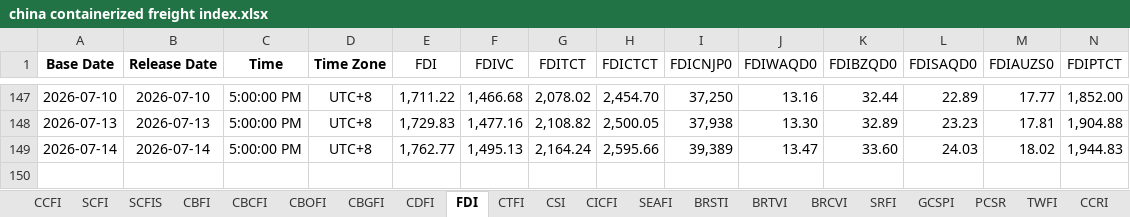
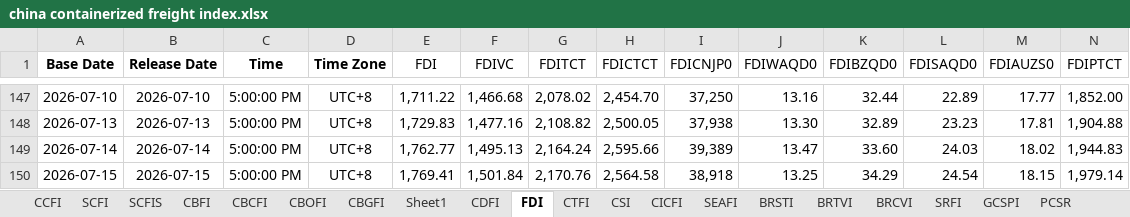
Before and after one commit to Tommylee1013/FinancialData, an Excel workbook: data_lake/freight/china containerized freight index.xlsx, sheet FDI, drawn as a sheet; only a part is shown, gaps mark what is left out; values as stored, in another font and other column widths than the file's, no borders; rows hold the shown columns only; the diff names each change by its address in the sheet, - before the commit and + after, or states it on an @@ line.

```diff
--- a/data_lake/freight/china containerized freight index.xlsx (sheet FDI)
+++ b/data_lake/freight/china containerized freight index.xlsx (sheet FDI)
+sheet tab: Sheet1
+row 150: 2026-07-15 | 2026-07-15 | 5:00:00 PM | UTC+8 | 1,769.41 | 1,501.84 | 2,170.76 | 2,564.58 | 38,918 | 13.25 | 34.29 | 24.54 | 18.15 | 1,979.14
```
Also changed, not shown: sheet CDFI, sheet CTFI, sheet CICFI, sheet TWFI, sheet CBOFI, sheet CBCFI, charts or pictures, data_lake/Index/Bond Index.xlsx, data_lake/fixed_income/South Korea/KOFR.xlsx, 31 other files.
